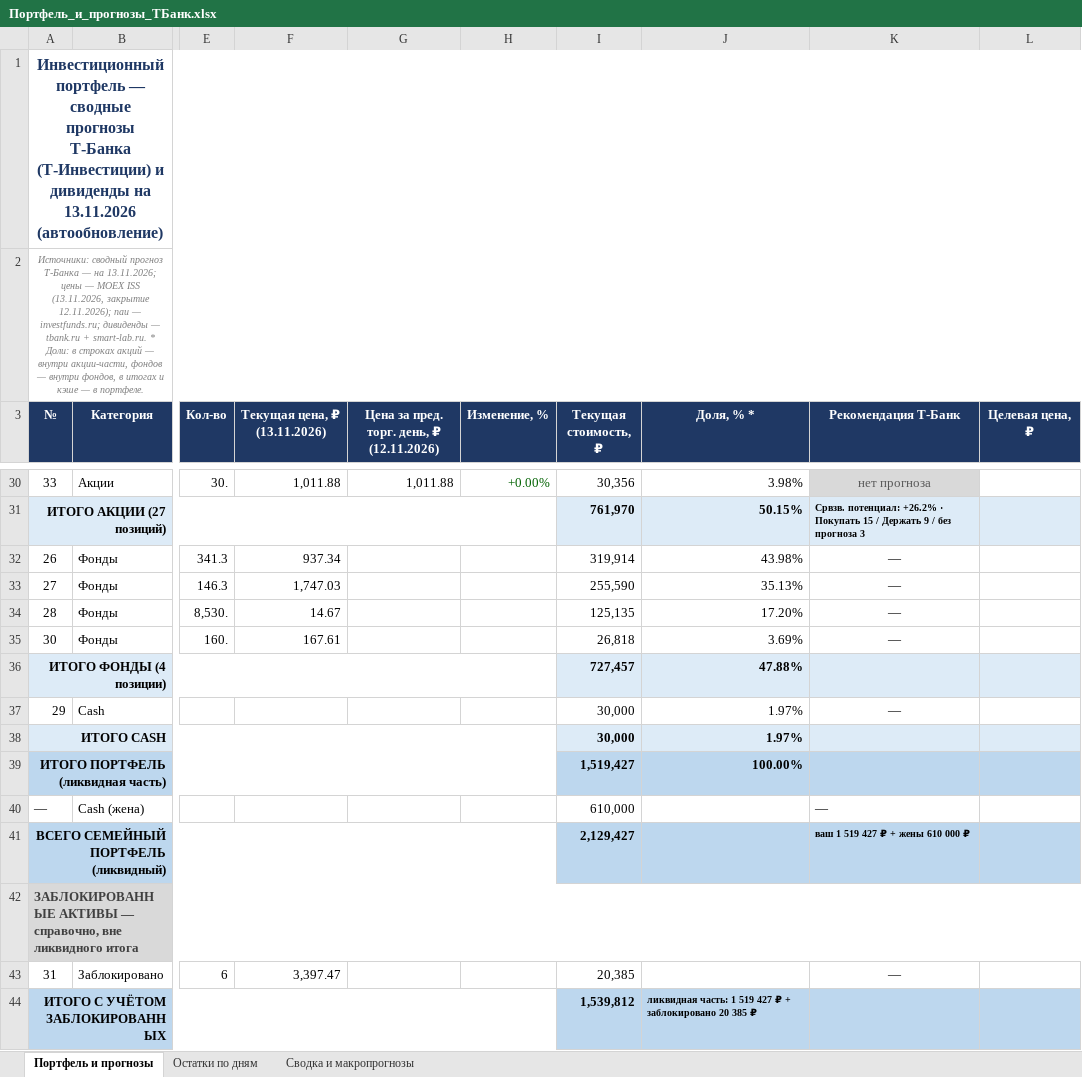
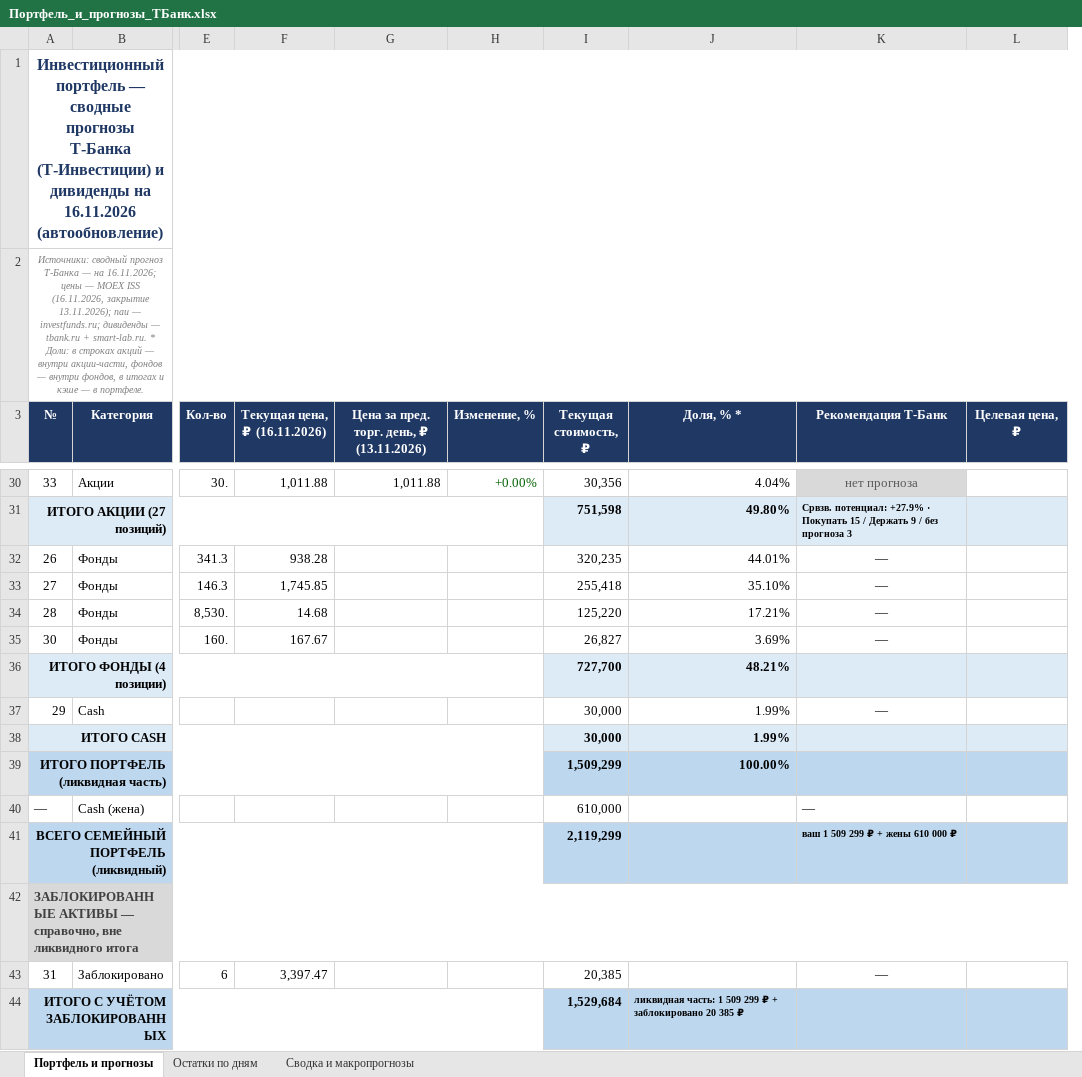
Before and after one commit to Edsonssss/pf-site-1b1590de4c, an Excel workbook: Портфель_и_прогнозы_ТБанк.xlsx, sheet Портфель и прогнозы, drawn as a sheet; only a part is shown, gaps mark what is left out; values as stored, in another font and other column widths than the file's, no borders; removed rows and columns are numbered as before the commit, all else as after; the diff covers the shown part only; the diff names each change by its address in the sheet, - before the commit and + after, or states it on an @@ line.

```diff
--- a/Портфель_и_прогнозы_ТБанк.xlsx (sheet Портфель и прогнозы)
+++ b/Портфель_и_прогнозы_ТБанк.xlsx (sheet Портфель и прогнозы)
+column F (Текущая цена, ₽ (16.11.2026)), rows 30-43: 1,011.88 |  | 938.28 | 1,745.85 | 14.68 | 167.67 |  |  |  |  |  |  |  | 3,397.47
-column G, row 3: Цена за пред. торг. день, ₽ (12.11.2026); row 30: 1,011.88
-A1 (№): …дивиденды на 13.11.2026 (автообновление)
+A1 (№): …дивиденды на 16.11.2026 (автообновление)
-A2 (№): …— на 13.11.2026; цены — MOEX ISS (13.11.2026, закрытие 12.11.2026); паи —…
+A2 (№): …— на 16.11.2026; цены — MOEX ISS (16.11.2026, закрытие 13.11.2026); паи —…
-G3: Текущая цена, ₽ (13.11.2026)
+G3: Цена за пред. торг. день, ₽ (13.11.2026)
-J30 (Доля, % *): 3.98%
+J30 (Доля, % *): 4.04%
-I31 (Текущая стоимость, ₽): 761,970
+I31 (Текущая стоимость, ₽): 751,598
-J31 (Доля, % *): 50.15%
+J31 (Доля, % *): 49.80%
-K31 (Рекомендация Т-Банк): Срвзв. потенциал: +26.2% · Покупать…
+K31 (Рекомендация Т-Банк): Срвзв. потенциал: +27.9% · Покупать…
-G32: 937.34
+G32: (empty)
-I32 (Текущая стоимость, ₽): 319,914
+I32 (Текущая стоимость, ₽): 320,235
-J32 (Доля, % *): 43.98%
+J32 (Доля, % *): 44.01%
-G33: 1,747.03
+G33: (empty)
-I33 (Текущая стоимость, ₽): 255,590
+I33 (Текущая стоимость, ₽): 255,418
-J33 (Доля, % *): 35.13%
+J33 (Доля, % *): 35.10%
-G34: 14.67
+G34: (empty)
-I34 (Текущая стоимость, ₽): 125,135
+I34 (Текущая стоимость, ₽): 125,220
-J34 (Доля, % *): 17.20%
+J34 (Доля, % *): 17.21%
-G35: 167.61
+G35: (empty)
-I35 (Текущая стоимость, ₽): 26,818
+I35 (Текущая стоимость, ₽): 26,827
-I36 (Текущая стоимость, ₽): 727,457
+I36 (Текущая стоимость, ₽): 727,700
-J36 (Доля, % *): 47.88%
+J36 (Доля, % *): 48.21%
-J37:J38 (Доля, % *): 1.97%
+J37:J38 (Доля, % *): 1.99%
-I39 (Текущая стоимость, ₽): 1,519,427
+I39 (Текущая стоимость, ₽): 1,509,299
-I41 (Текущая стоимость, ₽): 2,129,427
+I41 (Текущая стоимость, ₽): 2,119,299
-K41 (Рекомендация Т-Банк): ваш 1 519 427 ₽ + жены 610 000 ₽
+K41 (Рекомендация Т-Банк): ваш 1 509 299 ₽ + жены 610 000 ₽
-G43: 3,397.47
+G43: (empty)
-I44 (Текущая стоимость, ₽): 1,539,812
+I44 (Текущая стоимость, ₽): 1,529,684
-J44 (Доля, % *): …часть: 1 519 427 ₽ +…
+J44 (Доля, % *): …часть: 1 509 299 ₽ +…
```
Also changed, not shown: 114 edited cells and cell formats elsewhere in this sheet, sheet Остатки по дням, sheet Сводка и макропрогнозы, charts or pictures, 4 other files.
